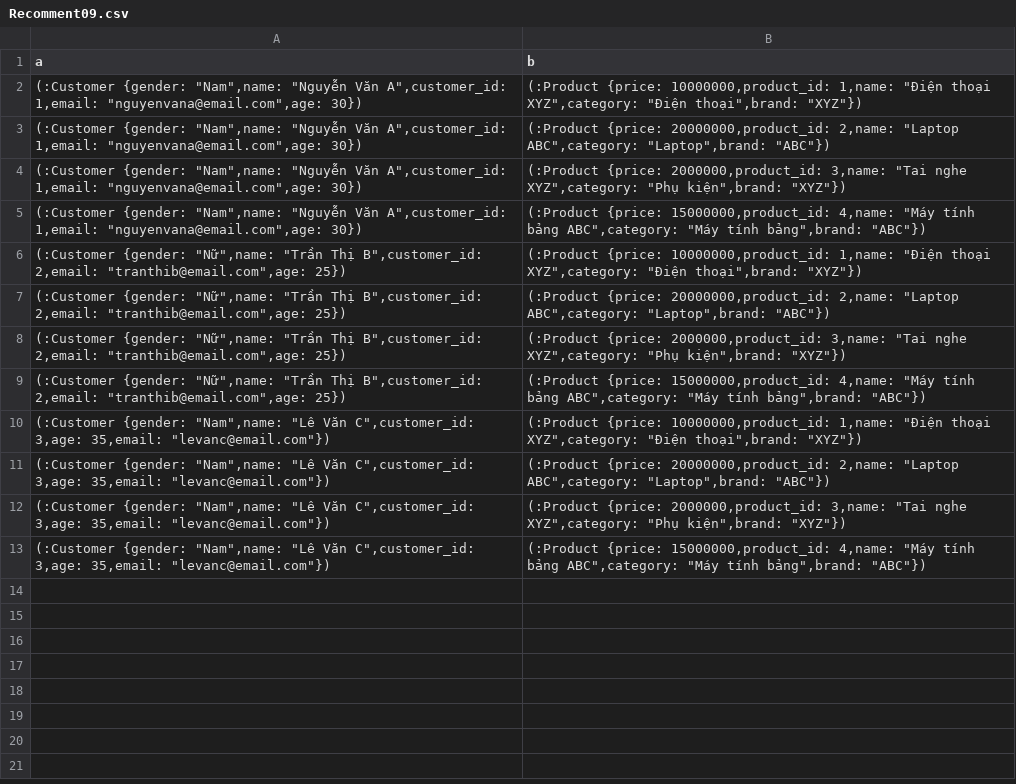
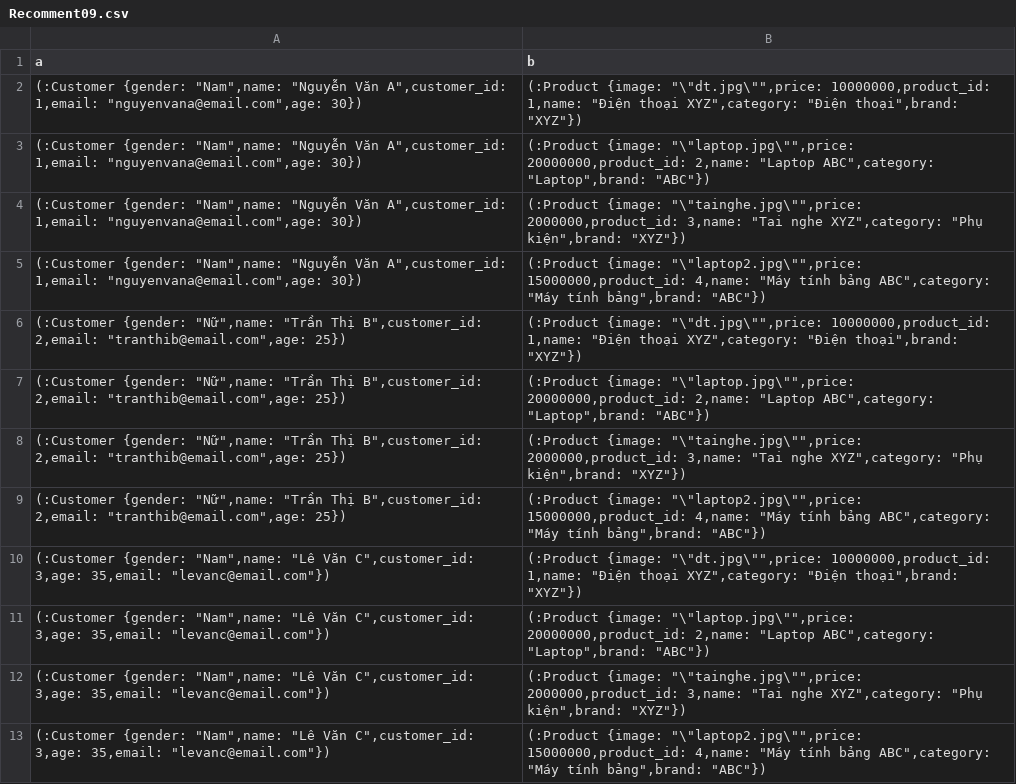
Before and after one commit to tandzp0o/RC, a CSV file: Recomment09.csv, drawn as a sheet.

Commit message:
update Product

```diff
--- a/Recomment09.csv
+++ b/Recomment09.csv
@@ -1,13 +1,13 @@
 a,b
-"(:Customer {gender: ""Nam"",name: ""Nguyễn Văn A"",customer_id: 1,email: ""nguyenvana@email.com"",age: 30})","(:Product {price: 10000000,product_id: 1,name: ""Điện thoại XYZ"",category: ""Điện thoại"",brand: ""XYZ""})"
-"(:Customer {gender: ""Nam"",name: ""Nguyễn Văn A"",customer_id: 1,email: ""nguyenvana@email.com"",age: 30})","(:Product {price: 20000000,product_id: 2,name: ""Laptop ABC"",category: ""Laptop"",brand: ""ABC""})"
-"(:Customer {gender: ""Nam"",name: ""Nguyễn Văn A"",customer_id: 1,email: ""nguyenvana@email.com"",age: 30})","(:Product {price: 2000000,product_id: 3,name: ""Tai nghe XYZ"",category: ""Phụ kiện"",brand: ""XYZ""})"
-"(:Customer {gender: ""Nam"",name: ""Nguyễn Văn A"",customer_id: 1,email: ""nguyenvana@email.com"",age: 30})","(:Product {price: 15000000,product_id: 4,name: ""Máy tính bảng ABC"",category: ""Máy tính bảng"",brand: ""ABC""})"
-"(:Customer {gender: ""Nữ"",name: ""Trần Thị B"",customer_id: 2,email: ""tranthib@email.com"",age: 25})","(:Product {price: 10000000,product_id: 1,name: ""Điện thoại XYZ"",category: ""Điện thoại"",brand: ""XYZ""})"
-"(:Customer {gender: ""Nữ"",name: ""Trần Thị B"",customer_id: 2,email: ""tranthib@email.com"",age: 25})","(:Product {price: 20000000,product_id: 2,name: ""Laptop ABC"",category: ""Laptop"",brand: ""ABC""})"
-"(:Customer {gender: ""Nữ"",name: ""Trần Thị B"",customer_id: 2,email: ""tranthib@email.com"",age: 25})","(:Product {price: 2000000,product_id: 3,name: ""Tai nghe XYZ"",category: ""Phụ kiện"",brand: ""XYZ""})"
-"(:Customer {gender: ""Nữ"",name: ""Trần Thị B"",customer_id: 2,email: ""tranthib@email.com"",age: 25})","(:Product {price: 15000000,product_id: 4,name: ""Máy tính bảng ABC"",category: ""Máy tính bảng"",brand: ""ABC""})"
-"(:Customer {gender: ""Nam"",name: ""Lê Văn C"",customer_id: 3,age: 35,email: ""levanc@email.com""})","(:Product {price: 10000000,product_id: 1,name: ""Điện thoại XYZ"",category: ""Điện thoại"",brand: ""XYZ""})"
-"(:Customer {gender: ""Nam"",name: ""Lê Văn C"",customer_id: 3,age: 35,email: ""levanc@email.com""})","(:Product {price: 20000000,product_id: 2,name: ""Laptop ABC"",category: ""Laptop"",brand: ""ABC""})"
-"(:Customer {gender: ""Nam"",name: ""Lê Văn C"",customer_id: 3,age: 35,email: ""levanc@email.com""})","(:Product {price: 2000000,product_id: 3,name: ""Tai nghe XYZ"",category: ""Phụ kiện"",brand: ""XYZ""})"
-"(:Customer {gender: ""Nam"",name: ""Lê Văn C"",customer_id: 3,age: 35,email: ""levanc@email.com""})","(:Product {price: 15000000,product_id: 4,name: ""Máy tính bảng ABC"",category: ""Máy tính bảng"",brand: ""ABC""})"
+"(:Customer {gender: ""Nam"",name: ""Nguyễn Văn A"",customer_id: 1,email: ""nguyenvana@email.com"",age: 30})","(:Product {image: ""\""dt.jpg\"""",price: 10000000,product_id: 1,name: ""Điện thoại XYZ"",category: ""Điện thoại"",brand: ""XYZ""})"
+"(:Customer {gender: ""Nam"",name: ""Nguyễn Văn A"",customer_id: 1,email: ""nguyenvana@email.com"",age: 30})","(:Product {image: ""\""laptop.jpg\"""",price: 20000000,product_id: 2,name: ""Laptop ABC"",category: ""Laptop"",brand: ""ABC""})"
+"(:Customer {gender: ""Nam"",name: ""Nguyễn Văn A"",customer_id: 1,email: ""nguyenvana@email.com"",age: 30})","(:Product {image: ""\""tainghe.jpg\"""",price: 2000000,product_id: 3,name: ""Tai nghe XYZ"",category: ""Phụ kiện"",brand: ""XYZ""})"
+"(:Customer {gender: ""Nam"",name: ""Nguyễn Văn A"",customer_id: 1,email: ""nguyenvana@email.com"",age: 30})","(:Product {image: ""\""laptop2.jpg\"""",price: 15000000,product_id: 4,name: ""Máy tính bảng ABC"",category: ""Máy tính bảng"",brand: ""ABC""})"
+"(:Customer {gender: ""Nữ"",name: ""Trần Thị B"",customer_id: 2,email: ""tranthib@email.com"",age: 25})","(:Product {image: ""\""dt.jpg\"""",price: 10000000,product_id: 1,name: ""Điện thoại XYZ"",category: ""Điện thoại"",brand: ""XYZ""})"
+"(:Customer {gender: ""Nữ"",name: ""Trần Thị B"",customer_id: 2,email: ""tranthib@email.com"",age: 25})","(:Product {image: ""\""laptop.jpg\"""",price: 20000000,product_id: 2,name: ""Laptop ABC"",category: ""Laptop"",brand: ""ABC""})"
+"(:Customer {gender: ""Nữ"",name: ""Trần Thị B"",customer_id: 2,email: ""tranthib@email.com"",age: 25})","(:Product {image: ""\""tainghe.jpg\"""",price: 2000000,product_id: 3,name: ""Tai nghe XYZ"",category: ""Phụ kiện"",brand: ""XYZ""})"
+"(:Customer {gender: ""Nữ"",name: ""Trần Thị B"",customer_id: 2,email: ""tranthib@email.com"",age: 25})","(:Product {image: ""\""laptop2.jpg\"""",price: 15000000,product_id: 4,name: ""Máy tính bảng ABC"",category: ""Máy tính bảng"",brand: ""ABC""})"
+"(:Customer {gender: ""Nam"",name: ""Lê Văn C"",customer_id: 3,age: 35,email: ""levanc@email.com""})","(:Product {image: ""\""dt.jpg\"""",price: 10000000,product_id: 1,name: ""Điện thoại XYZ"",category: ""Điện thoại"",brand: ""XYZ""})"
+"(:Customer {gender: ""Nam"",name: ""Lê Văn C"",customer_id: 3,age: 35,email: ""levanc@email.com""})","(:Product {image: ""\""laptop.jpg\"""",price: 20000000,product_id: 2,name: ""Laptop ABC"",category: ""Laptop"",brand: ""ABC""})"
+"(:Customer {gender: ""Nam"",name: ""Lê Văn C"",customer_id: 3,age: 35,email: ""levanc@email.com""})","(:Product {image: ""\""tainghe.jpg\"""",price: 2000000,product_id: 3,name: ""Tai nghe XYZ"",category: ""Phụ kiện"",brand: ""XYZ""})"
+"(:Customer {gender: ""Nam"",name: ""Lê Văn C"",customer_id: 3,age: 35,email: ""levanc@email.com""})","(:Product {image: ""\""laptop2.jpg\"""",price: 15000000,product_id: 4,name: ""Máy tính bảng ABC"",category: ""Máy tính bảng"",brand: ""ABC""})"
```
